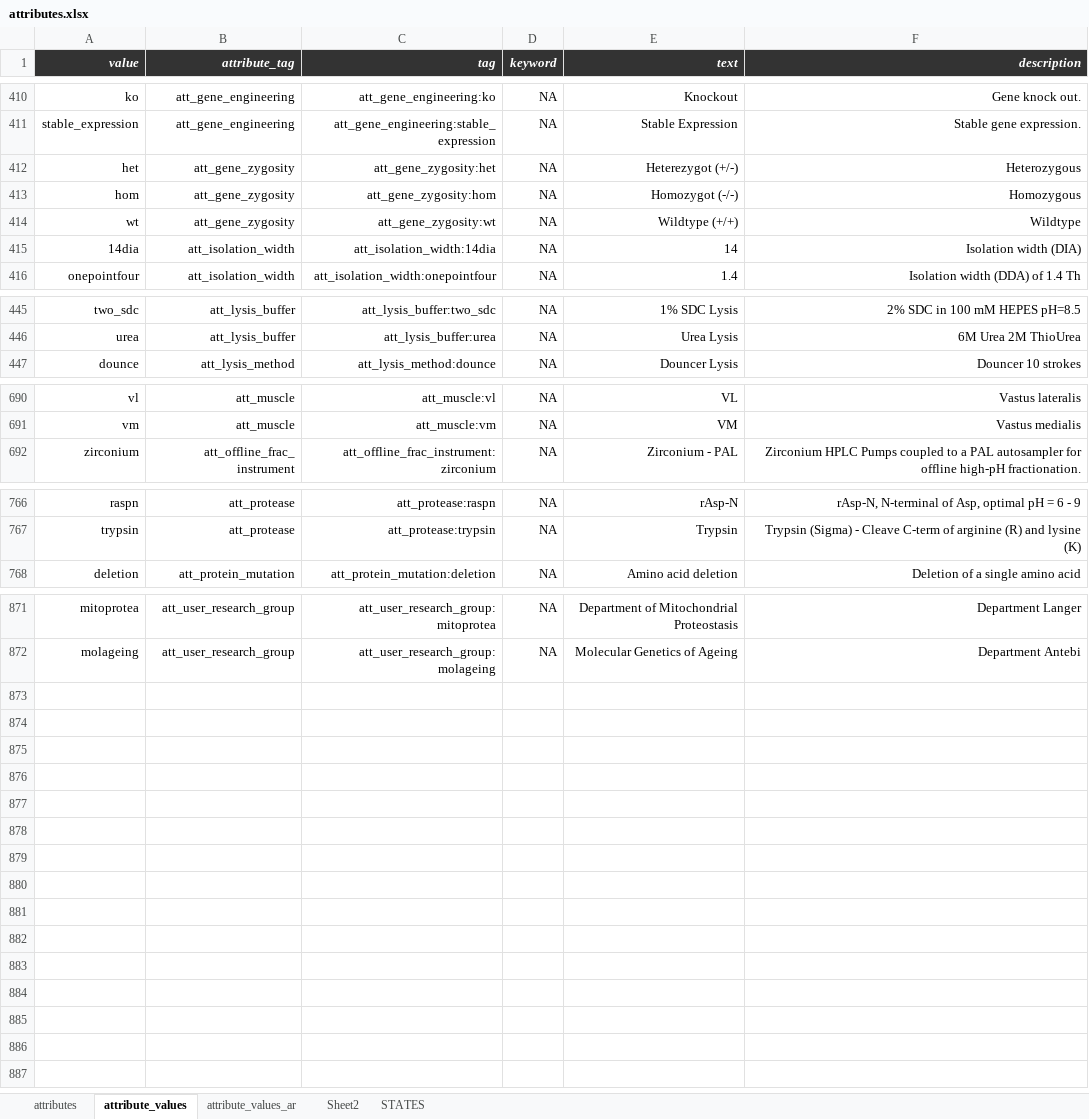
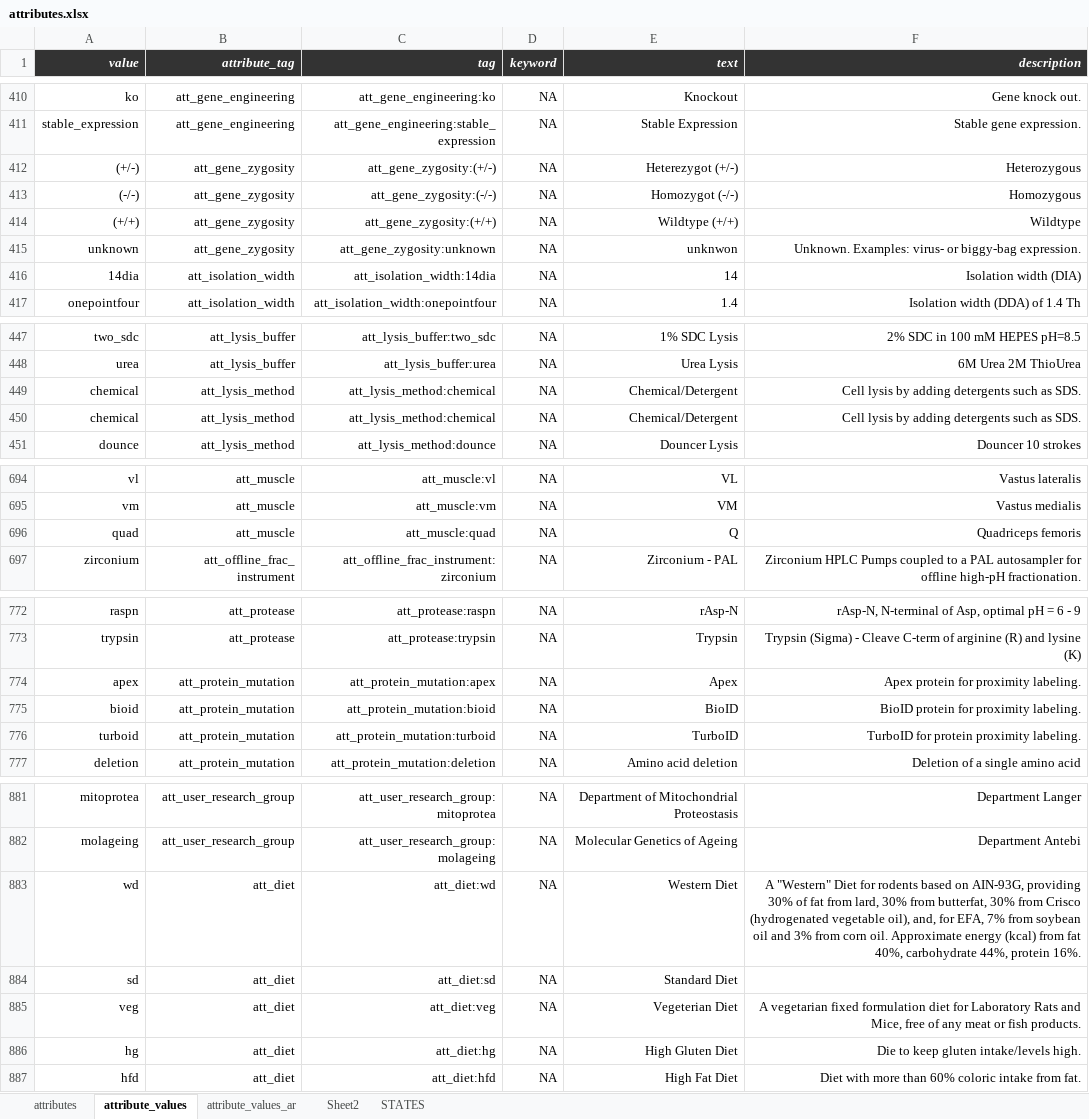
Before and after one commit to hnolCol/mitocube-backend, an Excel workbook: resources/attributes/attributes.xlsx, sheet attribute_values, drawn as a sheet; only a part is shown, gaps mark what is left out; values as stored, in another font and other column widths than the file's, no borders; conditional formats not drawn; the diff covers the shown part only; the diff names each change by its address in the sheet, - before the commit and + after, or states it on an @@ line.

```diff
--- a/resources/attributes/attributes.xlsx (sheet attribute_values)
+++ b/resources/attributes/attributes.xlsx (sheet attribute_values)
-A412 (value): het
+A412 (value): (+/-)
-C412 (tag): att_gene_zygosity:het
+C412 (tag): att_gene_zygosity:(+/-)
-A413 (value): hom
+A413 (value): (-/-)
-C413 (tag): att_gene_zygosity:hom
+C413 (tag): att_gene_zygosity:(-/-)
-A414 (value): wt
+A414 (value): (+/+)
-C414 (tag): att_gene_zygosity:wt
+C414 (tag): att_gene_zygosity:(+/+)
+row 415: unknown | att_gene_zygosity | att_gene_zygosity:unknown | NA | unknwon | Unknown. Examples: virus- or biggy-bag expression.
+row 449: chemical | att_lysis_method | att_lysis_method:chemical | NA | Chemical/Detergent | Cell lysis by adding detergents such as SDS.
+row 450: chemical | att_lysis_method | att_lysis_method:chemical | NA | Chemical/Detergent | Cell lysis by adding detergents such as SDS.
+row 696: quad | att_muscle | att_muscle:quad | NA | Q | Quadriceps femoris
+row 774: apex | att_protein_mutation | att_protein_mutation:apex | NA | Apex | Apex protein for proximity labeling.
+row 775: bioid | att_protein_mutation | att_protein_mutation:bioid | NA | BioID | BioID protein for proximity labeling.
+row 776: turboid | att_protein_mutation | att_protein_mutation:turboid | NA | TurboID | TurboID for protein proximity labeling.
+row 883: wd | att_diet | att_diet:wd | NA | Western Diet | A "Western" Diet for rodents based on AIN-93G, providing 30% of fat from lard, 30% from butterfat, 30% from Crisco (hydrogenated vegetable oil), and, for EFA, 7% from soybean oil and 3% from corn oil. Approximate energy (kcal) from fat 40%, carbohydrate 44%, protein 16%.
+row 884: sd | att_diet | att_diet:sd | NA | Standard Diet
+row 885: veg | att_diet | att_diet:veg | NA | Vegeterian Diet | A vegetarian fixed formulation diet for Laboratory Rats and Mice, free of any meat or fish products.
+row 886: hg | att_diet | att_diet:hg | NA | High Gluten Diet | Die to keep gluten intake/levels high.
+row 887: hfd | att_diet | att_diet:hfd | NA | High Fat Diet | Diet with more than 60% coloric intake from fat.
```
Also changed, not shown: 3 added rows and 7 edited cells elsewhere in this sheet, sheet attributes, formulas that keep their value, 37 other files.
